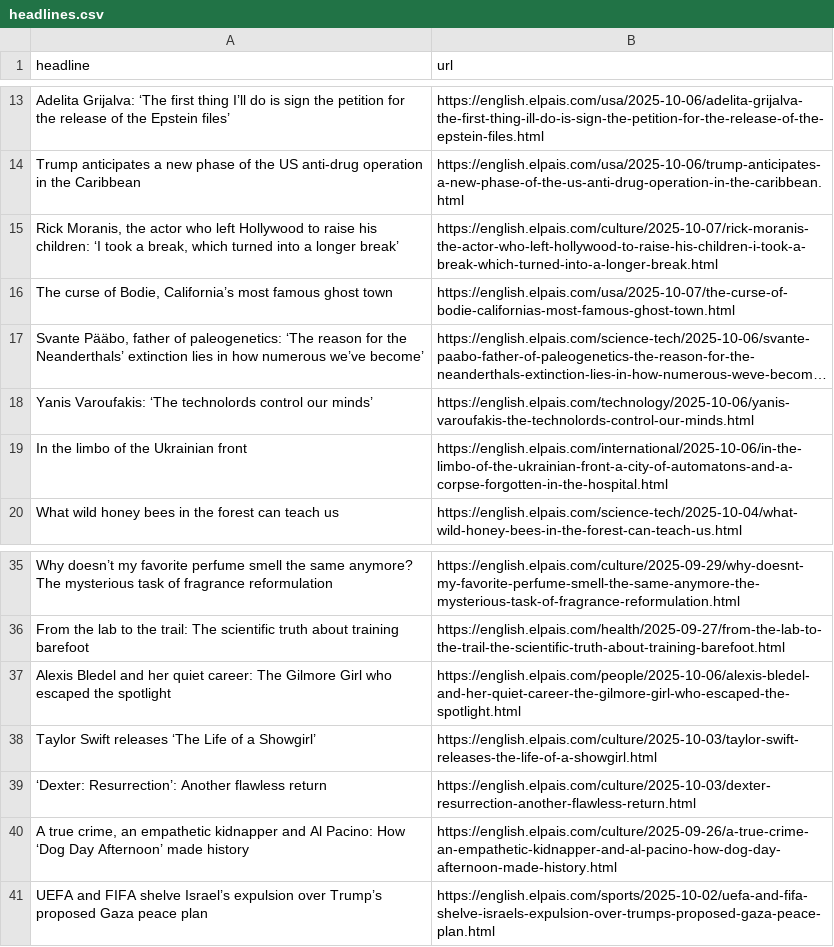
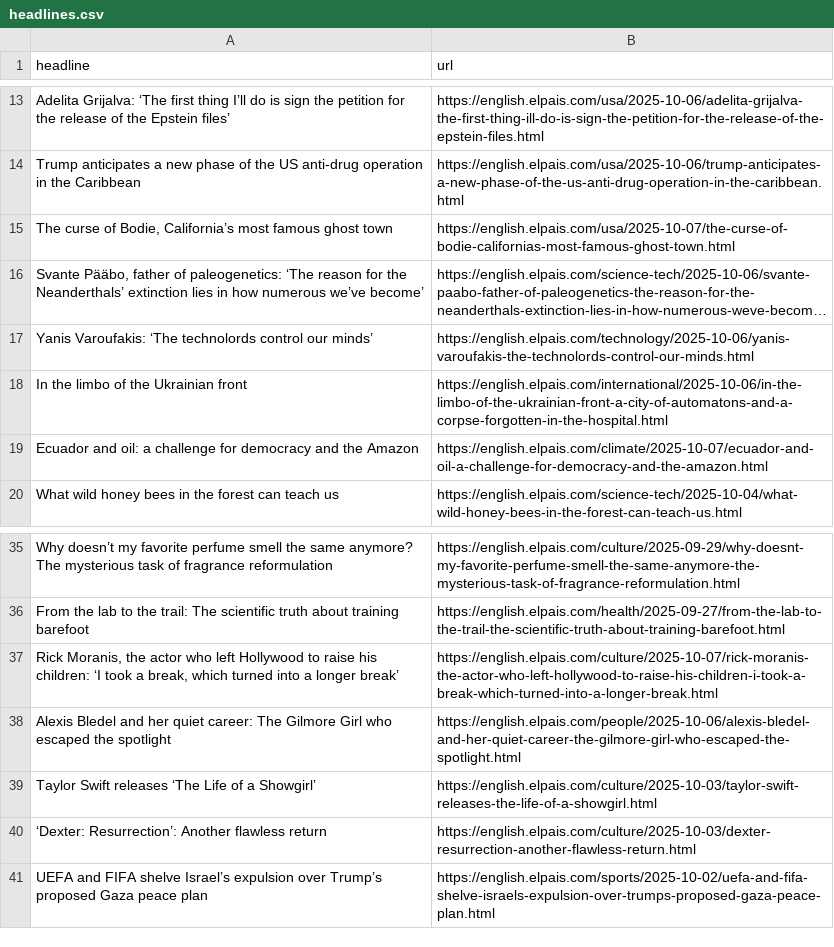
Before and after one commit to dafnikaravola/soma-s-autoscrapper, a CSV file: headlines.csv, drawn as a sheet; only a part is shown, gaps mark what is left out; long unchanged cells end in ….

```diff
--- a/headlines.csv
+++ b/headlines.csv
@@ -14,3 +14,2 @@ Adelita Grijalva: ‘The first thing I’ll do is sign the petition for the rele
 Trump anticipates a new phase of the US anti-drug operation in the Caribbean,https://english.elpais.com/usa/2025-10-06/trump-anticipates-a-new-phase-of-the-us-anti-drug-operation-in-the-caribbean.html
-"Rick Moranis, the actor who left Hollywood to raise his children: ‘I took a break, which turned into a longer break’",https://english.elpais.com/culture/2025-10-07/rick-moranis-the-actor-who-left-hollywood-to-raise-his-children-i-took-a-break-which-turned-into-a-longer-break.html
 "The curse of Bodie, California’s most famous ghost town",https://english.elpais.com/usa/2025-10-07/the-curse-of-bodie-californias-most-famous-ghost-town.html
@@ -19,2 +18,3 @@ Yanis Varoufakis: ‘The technolords control our minds’,https://english.elpais
 In the limbo of the Ukrainian front,https://english.elpais.com/international/2025-10-06/in-the-limbo-of-the-ukrainian-front-a-city-of-automatons-and-a-corpse-forgotten-in-the-hospital.html
+Ecuador and oil: a challenge for democracy and the Amazon,https://english.elpais.com/climate/2025-10-07/ecuador-and-oil-a-challenge-for-democracy-and-the-amazon.html
 What wild honey bees in the forest can teach us ,https://english.elpais.com/science-tech/2025-10-04/what-wild-honey-bees-in-the-forest-can-teach-us.html
@@ -36,2 +36,3 @@ Why doesn’t my favorite perfume smell the same anymore? The mysterious task of
 From the lab to the trail: The scientific truth about training barefoot ,https://english.elpais.com/health/2025-09-27/from-the-lab-to-the-trail-the-scientific-truth-about-training-barefoot.html
+"Rick Moranis, the actor who left Hollywood to raise his children: ‘I took a break, which turned into a longer break’",https://english.elpais.com/culture/2025-10-07/rick-moranis-the-actor-who-left-hollywood-to-raise-his-children-i-took-a-break-which-turned-into-a-longer-break.html
 Alexis Bledel and her quiet career: The Gilmore Girl who escaped the spotlight,https://english.elpais.com/people/2025-10-06/alexis-bledel-and-her-quiet-career-the-gilmore-girl-who-escaped-the-spotlight.html
@@ -39,3 +40,2 @@ Taylor Swift releases ‘The Life of a Showgirl’,https://english.elpais.com/cu
 ‘Dexter: Resurrection’: Another flawless return,https://english.elpais.com/culture/2025-10-03/dexter-resurrection-another-flawless-return.html
-"A true crime, an empathetic kidnapper and Al Pacino: How ‘Dog Day Afternoon’ made history",https://english.elpais.com/culture/2025-09-26/a-true-crime-an-empathetic-kidnapper-and-al-pacino-how-dog-day-afternoon-made-history.html
 UEFA and FIFA shelve Israel’s expulsion over Trump’s proposed Gaza peace plan,https://english.elpais.com/sports/2025-10-02/uefa-and-fifa-shelve-israels-expulsion-over-trumps-proposed-gaza-peace-plan.html
```
